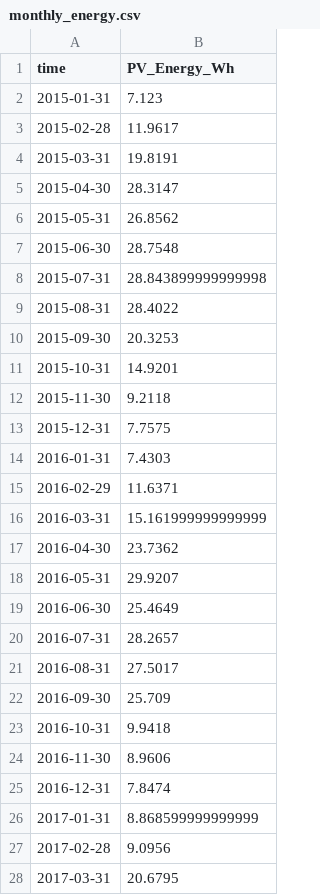
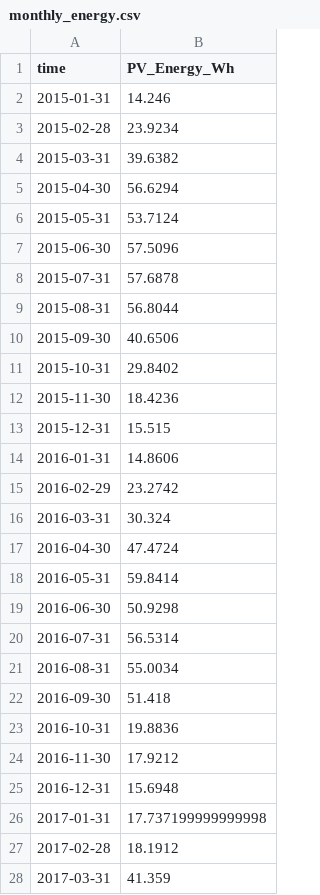
Before and after one commit to SravanSatheesh/pv-performance-analysis, a CSV file: results/monthly_energy.csv, drawn as a sheet; only a part is shown; the diff covers the shown part only.

```diff
--- a/results/monthly_energy.csv
+++ b/results/monthly_energy.csv
@@ -1,28 +1,28 @@
 time,PV_Energy_Wh
-2015-01-31,7.123
-2015-02-28,11.9617
-2015-03-31,19.8191
-2015-04-30,28.3147
-2015-05-31,26.8562
-2015-06-30,28.7548
-2015-07-31,28.843899999999998
-2015-08-31,28.4022
-2015-09-30,20.3253
-2015-10-31,14.9201
-2015-11-30,9.2118
-2015-12-31,7.7575
-2016-01-31,7.4303
-2016-02-29,11.6371
-2016-03-31,15.161999999999999
-2016-04-30,23.7362
-2016-05-31,29.9207
-2016-06-30,25.4649
-2016-07-31,28.2657
-2016-08-31,27.5017
-2016-09-30,25.709
-2016-10-31,9.9418
-2016-11-30,8.9606
-2016-12-31,7.8474
-2017-01-31,8.868599999999999
-2017-02-28,9.0956
-2017-03-31,20.6795
+2015-01-31,14.246
+2015-02-28,23.9234
+2015-03-31,39.6382
+2015-04-30,56.6294
+2015-05-31,53.7124
+2015-06-30,57.5096
+2015-07-31,57.6878
+2015-08-31,56.8044
+2015-09-30,40.6506
+2015-10-31,29.8402
+2015-11-30,18.4236
+2015-12-31,15.515
+2016-01-31,14.8606
+2016-02-29,23.2742
+2016-03-31,30.324
+2016-04-30,47.4724
+2016-05-31,59.8414
+2016-06-30,50.9298
+2016-07-31,56.5314
+2016-08-31,55.0034
+2016-09-30,51.418
+2016-10-31,19.8836
+2016-11-30,17.9212
+2016-12-31,15.6948
+2017-01-31,17.737199999999998
+2017-02-28,18.1912
+2017-03-31,41.359
```
Also changed, not shown: 81 edited cells elsewhere in this file, results/daily_energy.csv, 1 other file.
